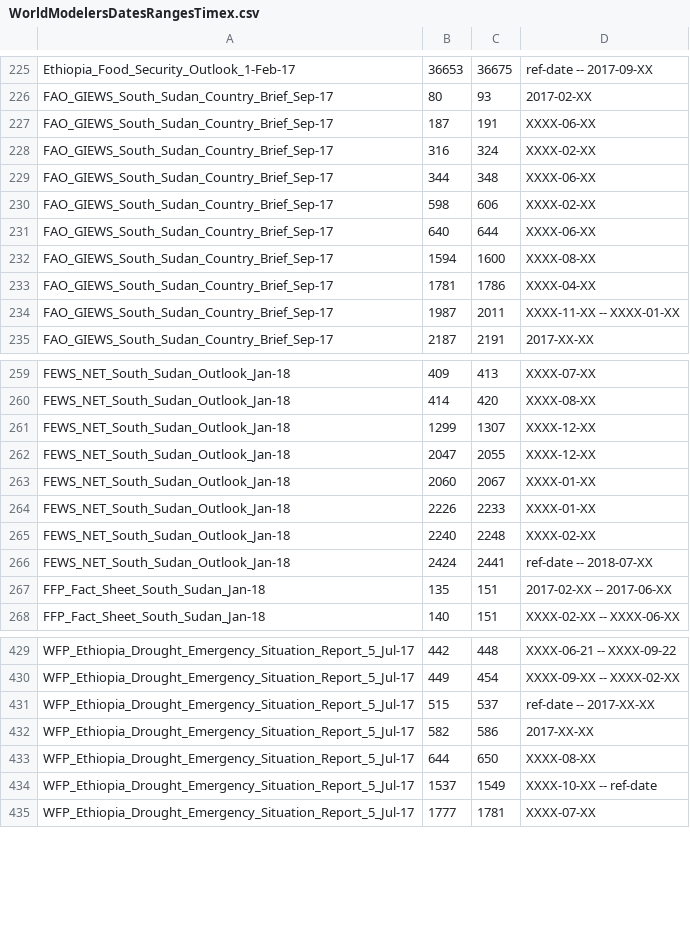
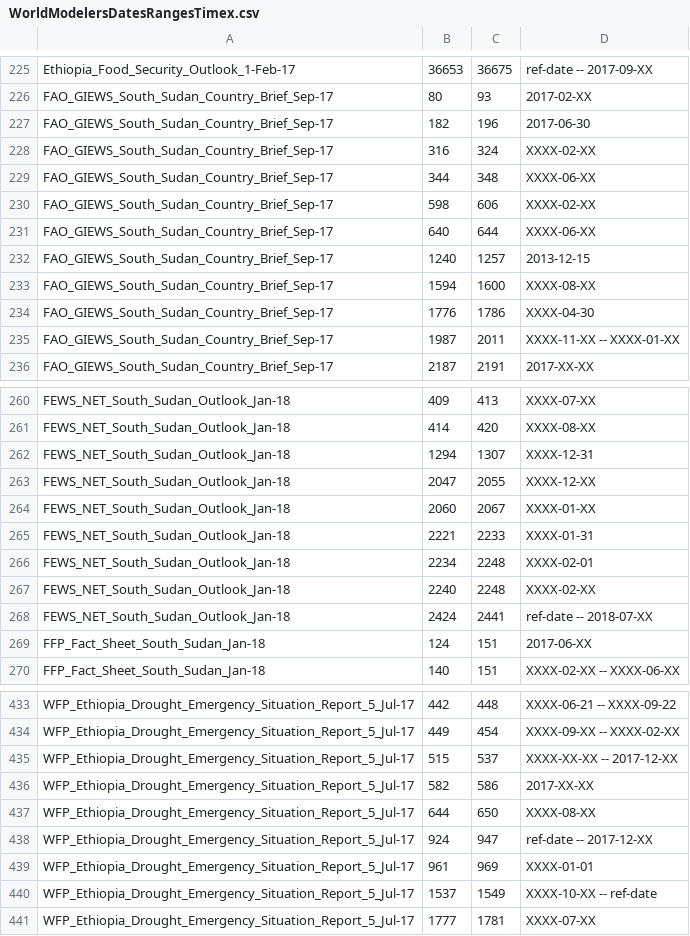
Before and after one commit to clulab/processors, a CSV file: main/src/main/resources/org/clulab/numeric/TimeNormEvalSet/WorldModelersDatesRangesTimex.csv, drawn as a sheet; only a part is shown, gaps mark what is left out; the diff covers the shown part only.

Commit message:
Dev date modifiers (#596)
* Firt version of date modifiers

* Changed grammar to recognize single months as date mentions

* Fixed a typo

* Modifiers withouth lexicon. Solve cases like around mid-June

* Replaced partOfMonth and parthOfYear with partOfTotal. Few changes in modifier grammars.

* Updated timenorm test file to include modifiers. Removed unnecesary text files for timenorm evaluation.

* Removed MODIFIER lexicon, it is not longer required

* Removed Modifier from entity taxonomy

* Added about as possible approx modifier

* Array of modifier tokens as a static argument

```diff
--- a/main/src/main/resources/org/clulab/numeric/TimeNormEvalSet/WorldModelersDatesRangesTimex.csv
+++ b/main/src/main/resources/org/clulab/numeric/TimeNormEvalSet/WorldModelersDatesRangesTimex.csv
@@ -226,3 +226,3 @@ Ethiopia_Food_Security_Outlook_1-Feb-17,36653,36675,ref-date -- 2017-09-XX
 FAO_GIEWS_South_Sudan_Country_Brief_Sep-17,80,93,2017-02-XX
-FAO_GIEWS_South_Sudan_Country_Brief_Sep-17,187,191,XXXX-06-XX
+FAO_GIEWS_South_Sudan_Country_Brief_Sep-17,182,196,2017-06-30
 FAO_GIEWS_South_Sudan_Country_Brief_Sep-17,316,324,XXXX-02-XX
@@ -231,4 +231,5 @@ FAO_GIEWS_South_Sudan_Country_Brief_Sep-17,598,606,XXXX-02-XX
 FAO_GIEWS_South_Sudan_Country_Brief_Sep-17,640,644,XXXX-06-XX
+FAO_GIEWS_South_Sudan_Country_Brief_Sep-17,1240,1257,2013-12-15
 FAO_GIEWS_South_Sudan_Country_Brief_Sep-17,1594,1600,XXXX-08-XX
-FAO_GIEWS_South_Sudan_Country_Brief_Sep-17,1781,1786,XXXX-04-XX
+FAO_GIEWS_South_Sudan_Country_Brief_Sep-17,1776,1786,XXXX-04-30
 FAO_GIEWS_South_Sudan_Country_Brief_Sep-17,1987,2011,XXXX-11-XX -- XXXX-01-XX
@@ -260,9 +261,10 @@ FEWS_NET_South_Sudan_Outlook_Jan-18,409,413,XXXX-07-XX
 FEWS_NET_South_Sudan_Outlook_Jan-18,414,420,XXXX-08-XX
-FEWS_NET_South_Sudan_Outlook_Jan-18,1299,1307,XXXX-12-XX
+FEWS_NET_South_Sudan_Outlook_Jan-18,1294,1307,XXXX-12-31
 FEWS_NET_South_Sudan_Outlook_Jan-18,2047,2055,XXXX-12-XX
 FEWS_NET_South_Sudan_Outlook_Jan-18,2060,2067,XXXX-01-XX
-FEWS_NET_South_Sudan_Outlook_Jan-18,2226,2233,XXXX-01-XX
+FEWS_NET_South_Sudan_Outlook_Jan-18,2221,2233,XXXX-01-31
+FEWS_NET_South_Sudan_Outlook_Jan-18,2234,2248,XXXX-02-01
 FEWS_NET_South_Sudan_Outlook_Jan-18,2240,2248,XXXX-02-XX
 FEWS_NET_South_Sudan_Outlook_Jan-18,2424,2441,ref-date -- 2018-07-XX
-FFP_Fact_Sheet_South_Sudan_Jan-18,135,151,2017-02-XX -- 2017-06-XX
+FFP_Fact_Sheet_South_Sudan_Jan-18,124,151,2017-06-XX
 FFP_Fact_Sheet_South_Sudan_Jan-18,140,151,XXXX-02-XX -- XXXX-06-XX
@@ -430,5 +434,7 @@ WFP_Ethiopia_Drought_Emergency_Situation_Report_5_Jul-17,442,448,XXXX-06-21 -- X
 WFP_Ethiopia_Drought_Emergency_Situation_Report_5_Jul-17,449,454,XXXX-09-XX -- XXXX-02-XX
-WFP_Ethiopia_Drought_Emergency_Situation_Report_5_Jul-17,515,537,ref-date -- 2017-XX-XX
+WFP_Ethiopia_Drought_Emergency_Situation_Report_5_Jul-17,515,537,XXXX-XX-XX -- 2017-12-XX
 WFP_Ethiopia_Drought_Emergency_Situation_Report_5_Jul-17,582,586,2017-XX-XX
 WFP_Ethiopia_Drought_Emergency_Situation_Report_5_Jul-17,644,650,XXXX-08-XX
+WFP_Ethiopia_Drought_Emergency_Situation_Report_5_Jul-17,924,947,ref-date -- 2017-12-XX
+WFP_Ethiopia_Drought_Emergency_Situation_Report_5_Jul-17,961,969,XXXX-01-01
 WFP_Ethiopia_Drought_Emergency_Situation_Report_5_Jul-17,1537,1549,XXXX-10-XX -- ref-date
```
Also changed, not shown: 2 added rows and 13 edited cells elsewhere in this file, 41 other files.
